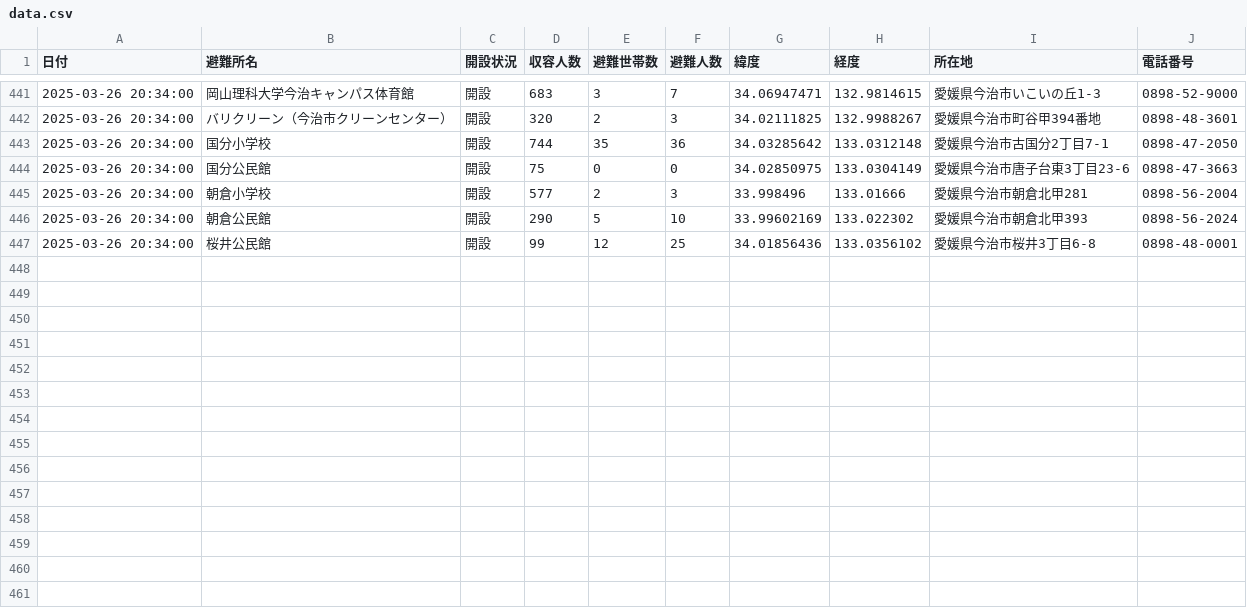
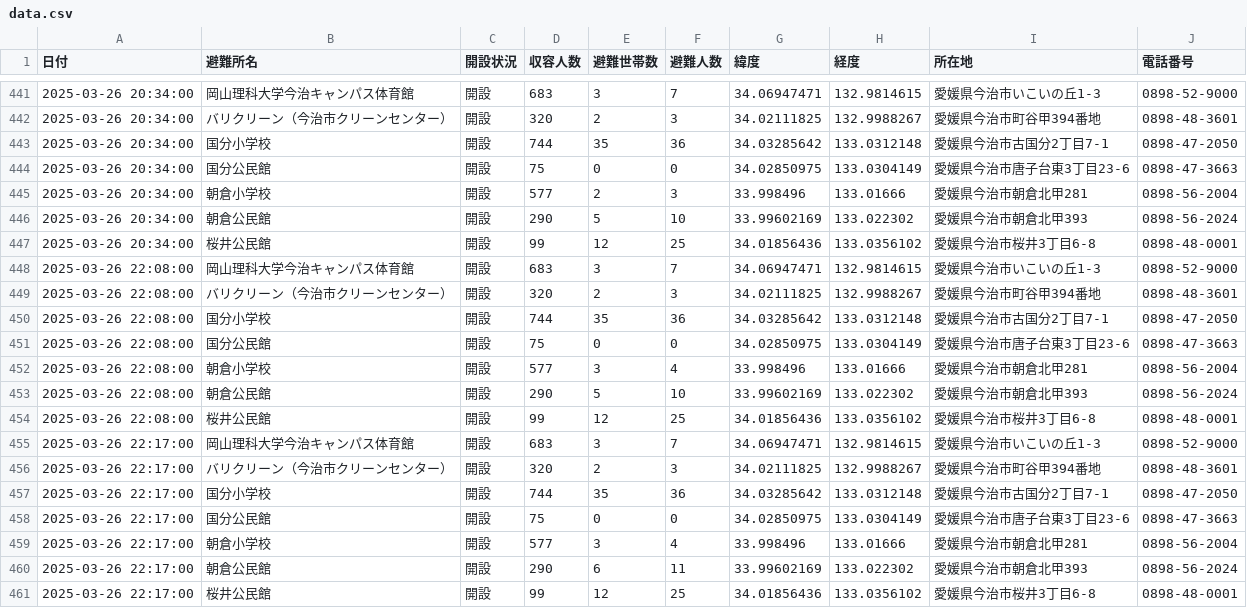
Before and after one commit to HB-empitsu/nagasawa20250323, a CSV file: data.csv, drawn as a sheet; only a part is shown, gaps mark what is left out; the diff names each change by its address in the sheet, - before the commit and + after, or states it on an @@ line.

```diff
--- a/data.csv
+++ b/data.csv
+row 448: 2025-03-26 22:08:00 | 岡山理科大学今治キャンパス体育館 | 開設 | 683 | 3 | 7 | 34.06947471 | 132.9814615 | 愛媛県今治市いこいの丘1-3 | 0898-52-9000
+row 449: 2025-03-26 22:08:00 | バリクリーン（今治市クリーンセンター） | 開設 | 320 | 2 | 3 | 34.02111825 | 132.9988267 | 愛媛県今治市町谷甲394番地 | 0898-48-3601
+row 450: 2025-03-26 22:08:00 | 国分小学校 | 開設 | 744 | 35 | 36 | 34.03285642 | 133.0312148 | 愛媛県今治市古国分2丁目7-1 | 0898-47-2050
+row 451: 2025-03-26 22:08:00 | 国分公民館 | 開設 | 75 | 0 | 0 | 34.02850975 | 133.0304149 | 愛媛県今治市唐子台東3丁目23-6 | 0898-47-3663
+row 452: 2025-03-26 22:08:00 | 朝倉小学校 | 開設 | 577 | 3 | 4 | 33.998496 | 133.01666 | 愛媛県今治市朝倉北甲281 | 0898-56-2004
+row 453: 2025-03-26 22:08:00 | 朝倉公民館 | 開設 | 290 | 5 | 10 | 33.99602169 | 133.022302 | 愛媛県今治市朝倉北甲393 | 0898-56-2024
+row 454: 2025-03-26 22:08:00 | 桜井公民館 | 開設 | 99 | 12 | 25 | 34.01856436 | 133.0356102 | 愛媛県今治市桜井3丁目6-8 | 0898-48-0001
+row 455: 2025-03-26 22:17:00 | 岡山理科大学今治キャンパス体育館 | 開設 | 683 | 3 | 7 | 34.06947471 | 132.9814615 | 愛媛県今治市いこいの丘1-3 | 0898-52-9000
+row 456: 2025-03-26 22:17:00 | バリクリーン（今治市クリーンセンター） | 開設 | 320 | 2 | 3 | 34.02111825 | 132.9988267 | 愛媛県今治市町谷甲394番地 | 0898-48-3601
+row 457: 2025-03-26 22:17:00 | 国分小学校 | 開設 | 744 | 35 | 36 | 34.03285642 | 133.0312148 | 愛媛県今治市古国分2丁目7-1 | 0898-47-2050
+row 458: 2025-03-26 22:17:00 | 国分公民館 | 開設 | 75 | 0 | 0 | 34.02850975 | 133.0304149 | 愛媛県今治市唐子台東3丁目23-6 | 0898-47-3663
+row 459: 2025-03-26 22:17:00 | 朝倉小学校 | 開設 | 577 | 3 | 4 | 33.998496 | 133.01666 | 愛媛県今治市朝倉北甲281 | 0898-56-2004
+row 460: 2025-03-26 22:17:00 | 朝倉公民館 | 開設 | 290 | 6 | 11 | 33.99602169 | 133.022302 | 愛媛県今治市朝倉北甲393 | 0898-56-2024
+row 461: 2025-03-26 22:17:00 | 桜井公民館 | 開設 | 99 | 12 | 25 | 34.01856436 | 133.0356102 | 愛媛県今治市桜井3丁目6-8 | 0898-48-0001
```
Also changed, not shown: info.csv.
